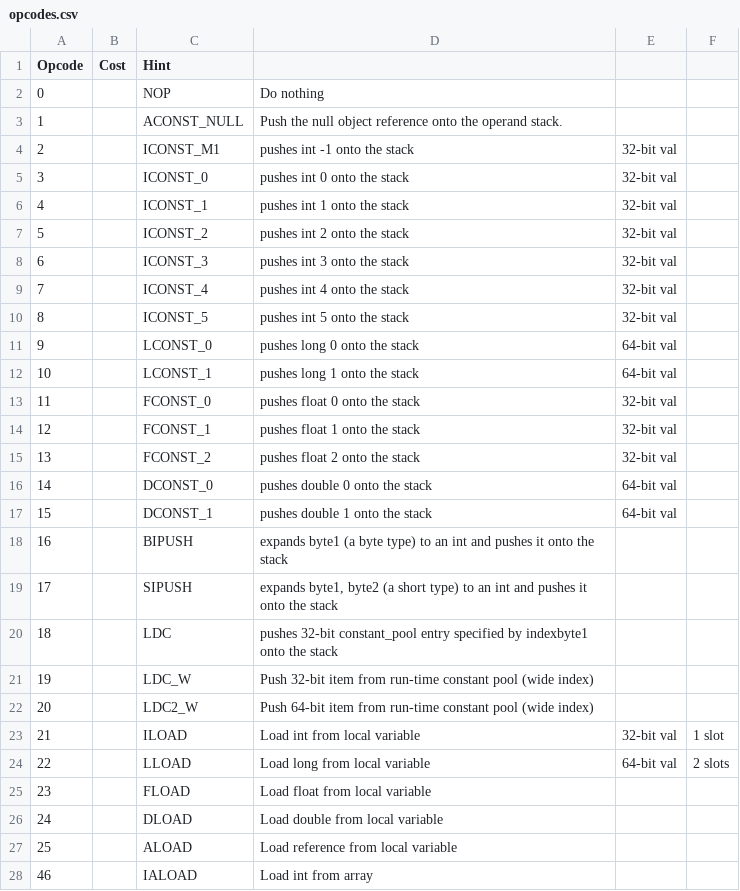
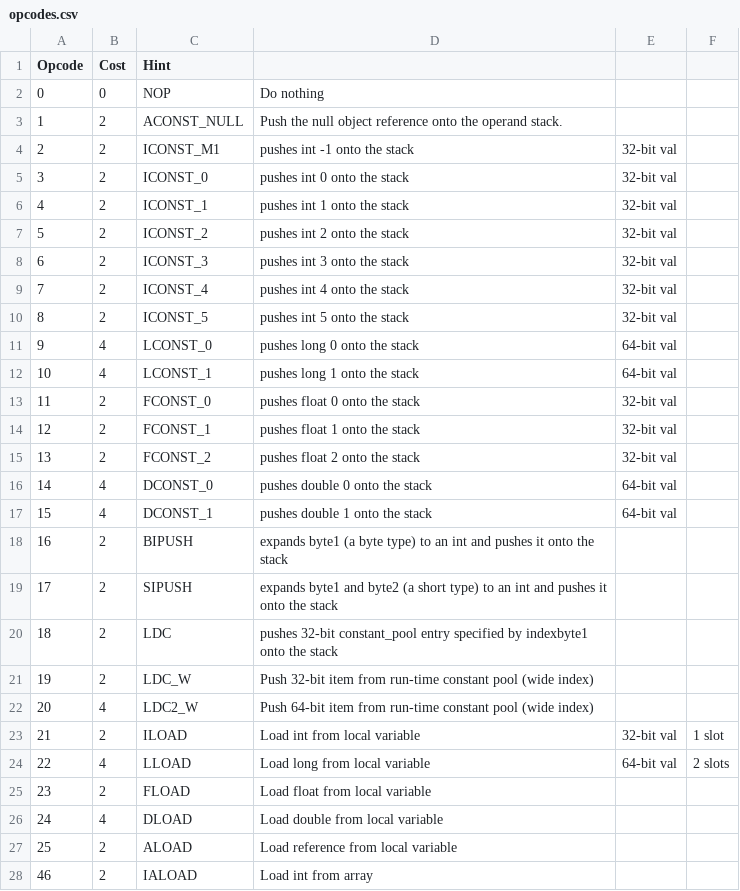
Before and after one commit to OpenFuturePlatform/open-chain, a CSV file: src/main/resources/pricing/opcodes.csv, drawn as a sheet; only a part is shown; the diff covers the shown part only.

Commit message:
costs are added

```diff
--- a/src/main/resources/pricing/opcodes.csv
+++ b/src/main/resources/pricing/opcodes.csv
@@ -1,28 +1,28 @@
 Opcode,Cost,Hint,,,
-0,,NOP,Do nothing,,
-1,,ACONST_NULL,Push the null object reference onto the operand stack.,,
-2,,ICONST_M1,pushes int -1 onto the stack,32-bit val,
-3,,ICONST_0,pushes int 0 onto the stack,32-bit val,
-4,,ICONST_1,pushes int 1 onto the stack,32-bit val,
-5,,ICONST_2,pushes int 2 onto the stack,32-bit val,
-6,,ICONST_3,pushes int 3 onto the stack,32-bit val,
-7,,ICONST_4,pushes int 4 onto the stack,32-bit val,
-8,,ICONST_5,pushes int 5 onto the stack,32-bit val,
-9,,LCONST_0,pushes long 0 onto the stack,64-bit val,
-10,,LCONST_1,pushes long 1 onto the stack,64-bit val,
-11,,FCONST_0,pushes float 0 onto the stack,32-bit val,
-12,,FCONST_1,pushes float 1 onto the stack,32-bit val,
-13,,FCONST_2,pushes float 2 onto the stack,32-bit val,
-14,,DCONST_0,pushes double 0 onto the stack,64-bit val,
-15,,DCONST_1,pushes double 1 onto the stack,64-bit val,
-16,,BIPUSH,expands byte1 (a byte type) to an int and pushes it onto the stack,,
-17,,SIPUSH,"expands byte1, byte2 (a short type) to an int and pushes it onto the stack",,
-18,,LDC,pushes 32-bit constant_pool entry specified by indexbyte1 onto the stack,,
-19,,LDC_W,Push  32-bit item from run-time constant pool (wide index),,
-20,,LDC2_W,Push 64-bit item from run-time constant pool (wide index),,
-21,,ILOAD,Load int from local variable,32-bit val,1 slot
-22,,LLOAD,Load long from local variable,64-bit val,2 slots
-23,,FLOAD,Load float from local variable,,
-24,,DLOAD,Load double from local variable,,
-25,,ALOAD,Load reference from local variable,,
-46,,IALOAD,Load int from array,,
+0,0,NOP,Do nothing,,
+1,2,ACONST_NULL,Push the null object reference onto the operand stack.,,
+2,2,ICONST_M1,pushes int -1 onto the stack,32-bit val,
+3,2,ICONST_0,pushes int 0 onto the stack,32-bit val,
+4,2,ICONST_1,pushes int 1 onto the stack,32-bit val,
+5,2,ICONST_2,pushes int 2 onto the stack,32-bit val,
+6,2,ICONST_3,pushes int 3 onto the stack,32-bit val,
+7,2,ICONST_4,pushes int 4 onto the stack,32-bit val,
+8,2,ICONST_5,pushes int 5 onto the stack,32-bit val,
+9,4,LCONST_0,pushes long 0 onto the stack,64-bit val,
+10,4,LCONST_1,pushes long 1 onto the stack,64-bit val,
+11,2,FCONST_0,pushes float 0 onto the stack,32-bit val,
+12,2,FCONST_1,pushes float 1 onto the stack,32-bit val,
+13,2,FCONST_2,pushes float 2 onto the stack,32-bit val,
+14,4,DCONST_0,pushes double 0 onto the stack,64-bit val,
+15,4,DCONST_1,pushes double 1 onto the stack,64-bit val,
+16,2,BIPUSH,expands byte1 (a byte type) to an int and pushes it onto the stack,,
+17,2,SIPUSH,expands byte1 and byte2 (a short type) to an int and pushes it onto the stack,,
+18,2,LDC,pushes 32-bit constant_pool entry specified by indexbyte1 onto the stack,,
+19,2,LDC_W,Push  32-bit item from run-time constant pool (wide index),,
+20,4,LDC2_W,Push 64-bit item from run-time constant pool (wide index),,
+21,2,ILOAD,Load int from local variable,32-bit val,1 slot
+22,4,LLOAD,Load long from local variable,64-bit val,2 slots
+23,2,FLOAD,Load float from local variable,,
+24,4,DLOAD,Load double from local variable,,
+25,2,ALOAD,Load reference from local variable,,
+46,2,IALOAD,Load int from array,,
```
Also changed, not shown: 122 edited cells elsewhere in this file, 2 other files.
